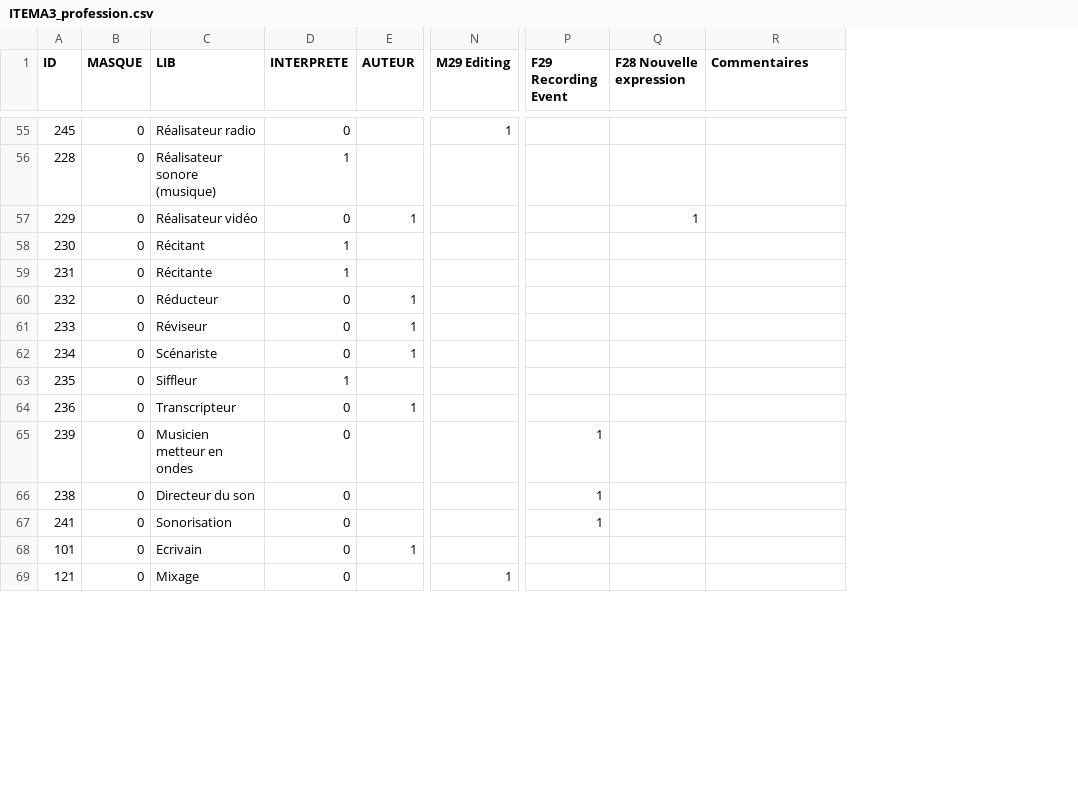
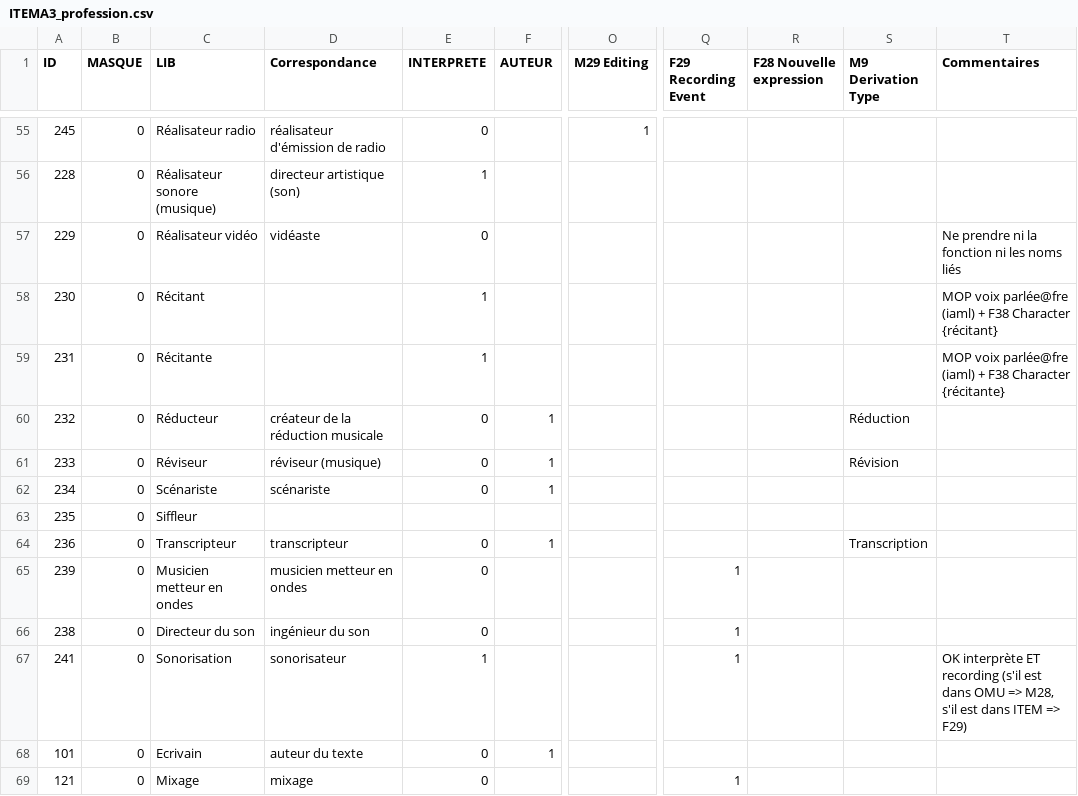
Before and after one commit to DOREMUS-ANR/itema3converter, a CSV file: src/main/resources/ITEMA3_profession.csv, drawn as a sheet; only a part is shown, gaps mark what is left out; addresses are those after the commit; the diff covers the shown part only; the diff names each change by its address in the sheet, - before the commit and + after, or states it on an @@ line.

```diff
--- a/src/main/resources/ITEMA3_profession.csv
+++ b/src/main/resources/ITEMA3_profession.csv
+column D (Correspondance), rows 55-69: réalisateur d'émission de radio | directeur artistique (son) | vidéaste |  |  | créateur de la réduction musicale | réviseur (musique) | scénariste |  | transcripteur | musicien metteur en ondes | ingénieur du son | sonorisateur | auteur du texte | mixage
+column S (M9 Derivation Type), rows 60-64: Réduction | Révision |  |  | Transcription
-F57 (AUTEUR): 1
+F57 (AUTEUR): (empty)
-R57 (F28 Nouvelle expression): 1
+R57 (F28 Nouvelle expression): (empty)
-T57 (Commentaires): (empty)
+T57 (Commentaires): Ne prendre ni la fonction ni les noms liés
-T58 (Commentaires): (empty)
+T58 (Commentaires): MOP voix parlée@fre (iaml) + F38 Character {récitant}
-T59 (Commentaires): (empty)
+T59 (Commentaires): MOP voix parlée@fre (iaml) + F38 Character {récitante}
-E63 (INTERPRETE): 1
+E63 (INTERPRETE): (empty)
-E67 (INTERPRETE): 0
+E67 (INTERPRETE): 1
-T67 (Commentaires): (empty)
+T67 (Commentaires): OK interprète ET recording (s'il est dans OMU => M28, s'il est dans ITEM => F29)
-O69 (M29 Editing): 1
+O69 (M29 Editing): (empty)
-Q69 (F29 Recording Event): (empty)
+Q69 (F29 Recording Event): 1
```
Also changed, not shown: 57 edited cells elsewhere in this file, src/main/resources/ITEMA3_type_morale.csv, src/main/resources/property2family.csv, 22 other files.
